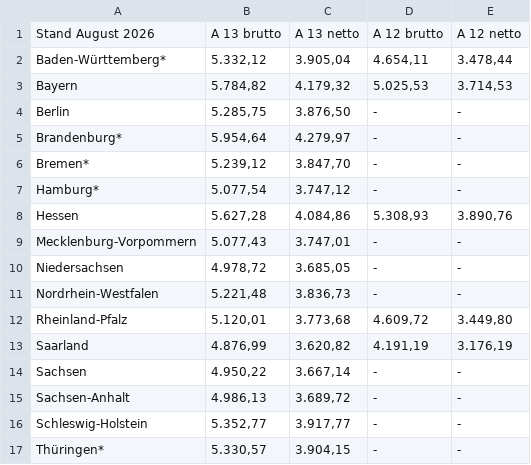
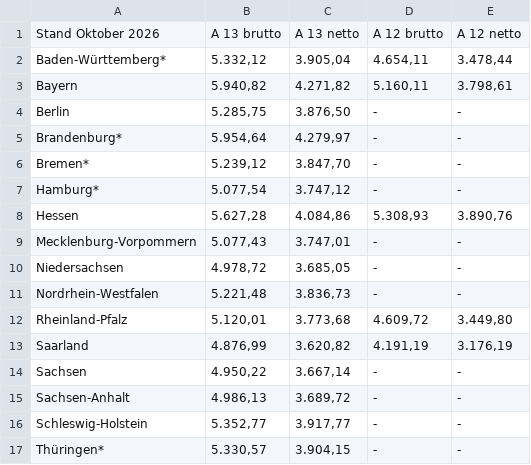
Before and after one commit to GEW-Bund/lehrkraeftebezahlung, a CSV file: Lehrkraefte-Bezahlung-Einstieg-Tabelle.csv, drawn as a sheet.

Commit message:
Update Oktober 2026.csv

```diff
--- a/Lehrkraefte-Bezahlung-Einstieg-Tabelle.csv
+++ b/Lehrkraefte-Bezahlung-Einstieg-Tabelle.csv
@@ -1,4 +1,4 @@
-Stand August 2026;A 13 brutto;A 13 netto;A 12 brutto;A 12 netto
+Stand Oktober 2026;A 13 brutto;A 13 netto;A 12 brutto;A 12 netto
 Baden-Württemberg*; 5.332,12   ; 3.905,04   ; 4.654,11   ; 3.478,44
-Bayern; 5.784,82   ; 4.179,32   ; 5.025,53   ; 3.714,53
+Bayern; 5.940,82   ; 4.271,82   ; 5.160,11   ; 3.798,61
 Berlin; 5.285,75   ; 3.876,50   ; - ; -
```
